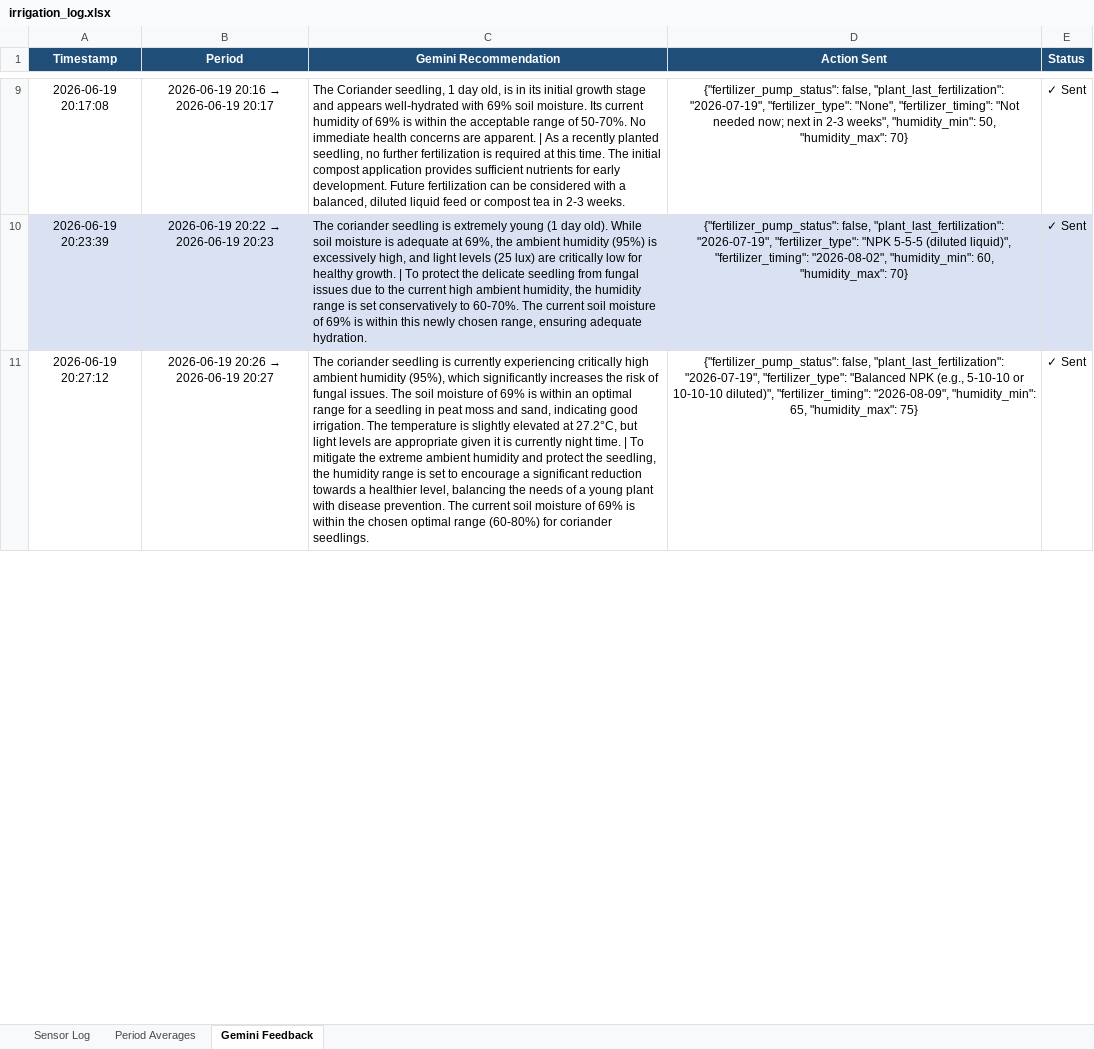
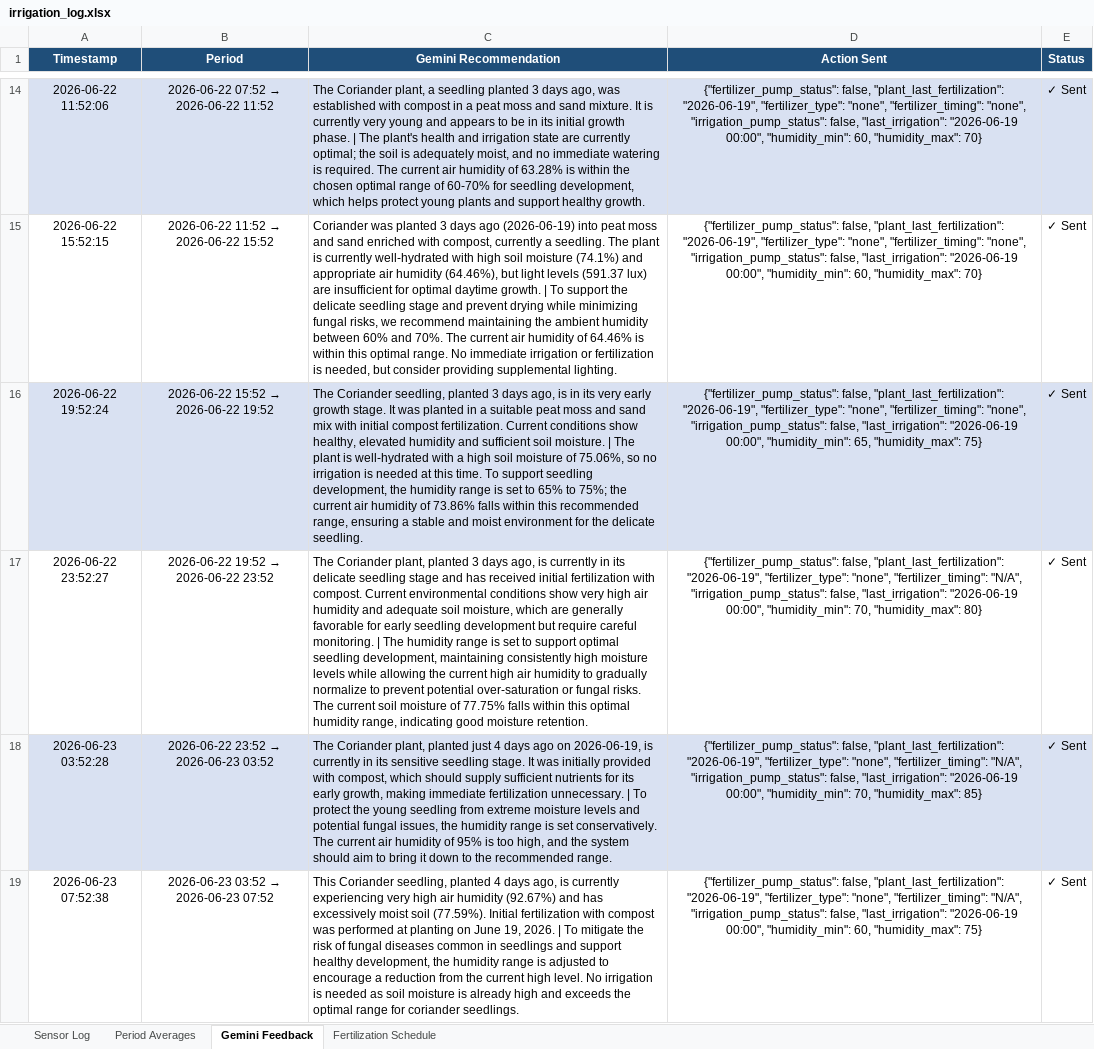
Before and after one commit to Mohammed-Alshreif/Master, an Excel workbook: Ai/irrigation_monitor/irrigation_log.xlsx, sheet Gemini Feedback, drawn as a sheet; only a part is shown, gaps mark what is left out; values as stored, in another font and other column widths than the file's, no borders; addresses are those after the commit; the diff covers the shown part only; the diff names each change by its address in the sheet, - before the commit and + after, or states it on an @@ line.

```diff
--- a/Ai/irrigation_monitor/irrigation_log.xlsx (sheet Gemini Feedback)
+++ b/Ai/irrigation_monitor/irrigation_log.xlsx (sheet Gemini Feedback)
+sheet tab: Fertilization Schedule
-A14 (Timestamp): 2026-06-19 20:17:08
+A14 (Timestamp): 2026-06-22 11:52:06
-A14:E14 fill: none
+A14:E14 fill: #D9E1F2
@@ B14 (Period): 2026-06-19 20:16 → 2026-06-19 20:17 → 2026-06-22 07:52 → 2026-06-22 11:52 @@
-C14 (Gemini Recommendation): The Coriander seedling, 1 day old, is in its initial growth stage and appears well-hydrated with 69% soil moisture. Its current humidity of 69% is within the acceptable range of 50-70%. No immediate health concerns are apparent. | As a recently planted seedling, no further fertilization is required at this time. The initial compost application provides sufficient nutrients for early development. Future fertilization can be considered with a balanced, diluted liquid feed or compost tea in 2-3 weeks.
+C14 (Gemini Recommendation): The Coriander plant, a seedling planted 3 days ago, was established with compost in a peat moss and sand mixture. It is currently very young and appears to be in its initial growth phase. | The plant's health and irrigation state are currently optimal; the soil is adequately moist, and no immediate watering is required. The current air humidity of 63.28% is within the chosen optimal range of 60-70% for seedling development, which helps protect young plants and support healthy growth.
-D14 (Action Sent): …false, "plant_last_fertilization": "2026-07-19", "fertilizer_type": "None", "fertilizer_timing": "Not needed now; next in 2-3 weeks", "humidity_min": 50, "humidity_max": 70}
+D14 (Action Sent): …false, "plant_last_fertilization": "2026-06-19", "fertilizer_type": "none", "fertilizer_timing": "none", "irrigation_pump_status": false, "last_irrigation": "2026-06-19 00:00", "humidity_min": 60, "humidity_max": 70}
+row 15: 2026-06-22 15:52:15 | 2026-06-22 11:52 → 2026-06-22 15:52 | Coriander was planted 3 days ago (2026-06-19) into peat moss and sand enriched with compost, currently a seedling. The plant is currently well-hydrated with high soil moisture (74.1%) and appropriate air humidity (64.46%), but light levels (591.37 lux) are insufficient for optimal daytime growth. | To support the delicate seedling stage and prevent drying while minimizing fungal risks, we recommend maintaining the ambient humidity between 60% and 70%. The current air humidity of 64.46% is within this optimal range. No immediate irrigation or fertilization is needed, but consider providing supplemental lighting. | {"fertilizer_pump_status": false, "plant_last_fertilization": "2026-06-19", "fertilizer_type": "none", "fertilizer_timing": "none", "irrigation_pump_status": false, "last_irrigation": "2026-06-19 00:00", "humidity_min": 60, "humidity_max": 70} | ✓ Sent
-A16 (Timestamp): 2026-06-19 20:23:39
+A16 (Timestamp): 2026-06-22 19:52:24
@@ B16 (Period): 2026-06-19 20:22 → 2026-06-19 20:23 → 2026-06-22 15:52 → 2026-06-22 19:52 @@
-C16 (Gemini Recommendation): The coriander seedling is extremely young (1 day old). While soil moisture is adequate at 69%, the ambient humidity (95%) is excessively high, and light levels (25 lux) are critically low for healthy growth. | To protect the delicate seedling from fungal issues due to the current high ambient humidity, the humidity range is set conservatively to 60-70%. The current soil moisture of 69% is within this newly chosen range, ensuring adequate hydration.
+C16 (Gemini Recommendation): The Coriander seedling, planted 3 days ago, is in its very early growth stage. It was planted in a suitable peat moss and sand mix with initial compost fertilization. Current conditions show healthy, elevated humidity and sufficient soil moisture. | The plant is well-hydrated with a high soil moisture of 75.06%, so no irrigation is needed at this time. To support seedling development, the humidity range is set to 65% to 75%; the current air humidity of 73.86% falls within this recommended range, ensuring a stable and moist environment for the delicate seedling.
-D16 (Action Sent): …false, "plant_last_fertilization": "2026-07-19", "fertilizer_type": "NPK 5-5-5 (diluted liquid)", "fertilizer_timing": "2026-08-02", "humidity_min": 60, "humidity_max": 70}
+D16 (Action Sent): …false, "plant_last_fertilization": "2026-06-19", "fertilizer_type": "none", "fertilizer_timing": "none", "irrigation_pump_status": false, "last_irrigation": "2026-06-19 00:00", "humidity_min": 65, "humidity_max": 75}
+row 17: 2026-06-22 23:52:27 | 2026-06-22 19:52 → 2026-06-22 23:52 | The Coriander plant, planted 3 days ago, is currently in its delicate seedling stage and has received initial fertilization with compost. Current environmental conditions show very high air humidity and adequate soil moisture, which are generally favorable for early seedling development but require careful monitoring. | The humidity range is set to support optimal seedling development, maintaining consistently high moisture levels while allowing the current high air humidity to gradually normalize to prevent potential over-saturation or fungal risks. The current soil moisture of 77.75% falls within this optimal humidity range, indicating good moisture retention. | {"fertilizer_pump_status": false, "plant_last_fertilization": "2026-06-19", "fertilizer_type": "none", "fertilizer_timing": "N/A", "irrigation_pump_status": false, "last_irrigation": "2026-06-19 00:00", "humidity_min": 70, "humidity_max": 80} | ✓ Sent
+row 18: 2026-06-23 03:52:28 | 2026-06-22 23:52 → 2026-06-23 03:52 | The Coriander plant, planted just 4 days ago on 2026-06-19, is currently in its sensitive seedling stage. It was initially provided with compost, which should supply sufficient nutrients for its early growth, making immediate fertilization unnecessary. | To protect the young seedling from extreme moisture levels and potential fungal issues, the humidity range is set conservatively. The current air humidity of 95% is too high, and the system should aim to bring it down to the recommended range. | {"fertilizer_pump_status": false, "plant_last_fertilization": "2026-06-19", "fertilizer_type": "none", "fertilizer_timing": "N/A", "irrigation_pump_status": false, "last_irrigation": "2026-06-19 00:00", "humidity_min": 70, "humidity_max": 85} | ✓ Sent
-A19 (Timestamp): 2026-06-19 20:27:12
+A19 (Timestamp): 2026-06-23 07:52:38
@@ B19 (Period): 2026-06-19 20:26 → 2026-06-19 20:27 → 2026-06-23 03:52 → 2026-06-23 07:52 @@
-C19 (Gemini Recommendation): The coriander seedling is currently experiencing critically high ambient humidity (95%), which significantly increases the risk of fungal issues. The soil moisture of 69% is within an optimal range for a seedling in peat moss and sand, indicating good irrigation. The temperature is slightly elevated at 27.2°C, but light levels are appropriate given it is currently night time. | To mitigate the extreme ambient humidity and protect the seedling, the humidity range is set to encourage a significant reduction towards a healthier level, balancing the needs of a young plant with disease prevention. The current soil moisture of 69% is within the chosen optimal range (60-80%) for coriander…
+C19 (Gemini Recommendation): This Coriander seedling, planted 4 days ago, is currently experiencing very high air humidity (92.67%) and has excessively moist soil (77.59%). Initial fertilization with compost was performed at planting on June 19, 2026. | To mitigate the risk of fungal diseases common in seedlings and support healthy development, the humidity range is adjusted to encourage a reduction from the current high level. No irrigation is needed as soil moisture is already high and exceeds the optimal range for coriander…
-D19 (Action Sent): …false, "plant_last_fertilization": "2026-07-19", "fertilizer_type": "Balanced NPK (e.g., 5-10-10 or 10-10-10 diluted)", "fertilizer_timing": "2026-08-09", "humidity_min": 65, "humidity_max": 75}
+D19 (Action Sent): …false, "plant_last_fertilization": "2026-06-19", "fertilizer_type": "none", "fertilizer_timing": "N/A", "irrigation_pump_status": false, "last_irrigation": "2026-06-19 00:00", "humidity_min": 60, "humidity_max": 75}
```
Also changed, not shown: 20 added rows, 2 removed rows, 36 edited cells and cell formats elsewhere in this sheet, sheet Sensor Log, sheet Period Averages, 1 other file.
